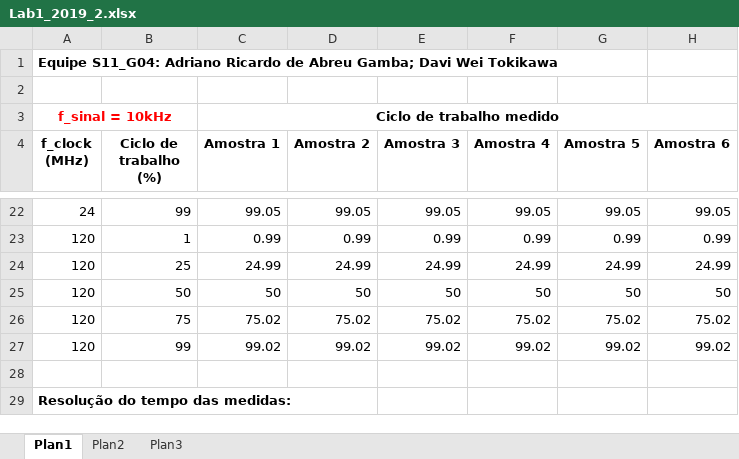
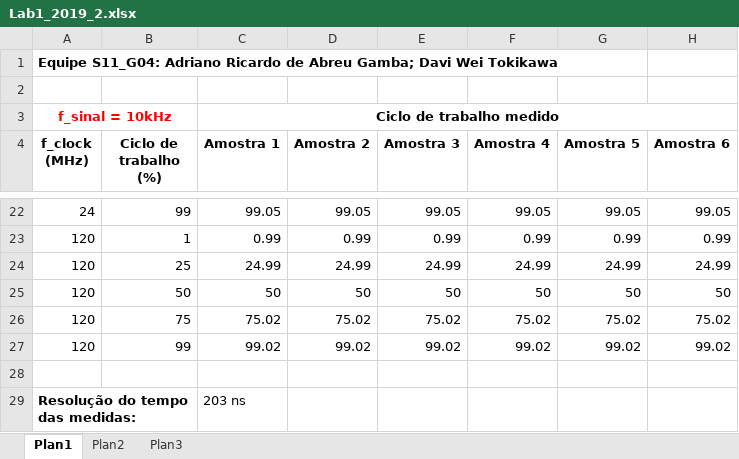
Before and after one commit to DaviWT/Embarcados, an Excel workbook: Pratica/Projects/lab1/Lab1_2019_2.xlsx, sheet Plan1, drawn as a sheet; only a part is shown, gaps mark what is left out; values as stored, in another font and other column widths than the file's, no borders; the diff names each change by its address in the sheet, - before the commit and + after, or states it on an @@ line.

Commit message:
Planilha finalizada; Adicionada melhor resolução de tempo.

```diff
--- a/Pratica/Projects/lab1/Lab1_2019_2.xlsx (sheet Plan1)
+++ b/Pratica/Projects/lab1/Lab1_2019_2.xlsx (sheet Plan1)
-C29 (Amostra 1): (empty)
+C29 (Amostra 1): 203 ns
```
